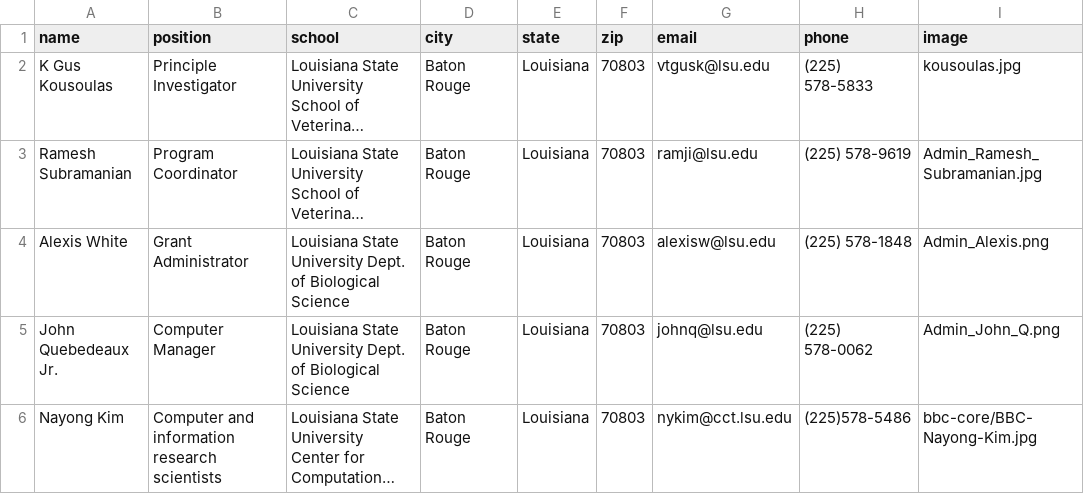
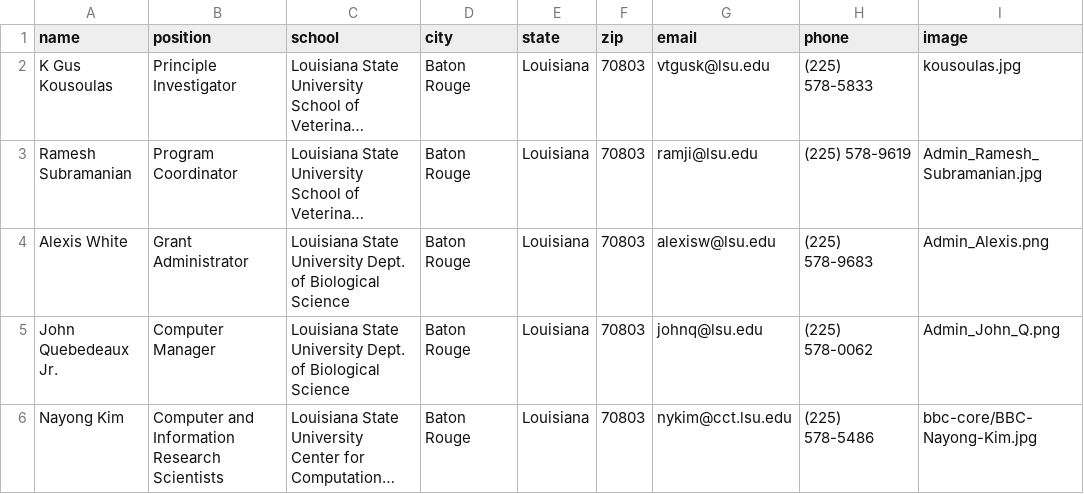
Before and after one commit to lbrn/new-jekyll-lbrn, a CSV file: _data/LBRN-adminCore.csv, drawn as a sheet; long unchanged cells end in …; the diff names each change by its address in the sheet, - before the commit and + after, or states it on an @@ line.

```diff
--- a/_data/LBRN-adminCore.csv
+++ b/_data/LBRN-adminCore.csv
-H4 (phone): (225) 578-1848
+H4 (phone): (225) 578-9683
-B6 (position): Computer and information research scientists
+B6 (position): Computer and Information Research Scientists
-H6 (phone): (225)578-5486
+H6 (phone): (225) 578-5486
```
Also changed, not shown: _data/LBRN-BBC-Core.csv, _data/LBRN-MCBR-Core.csv, 14 other files.
